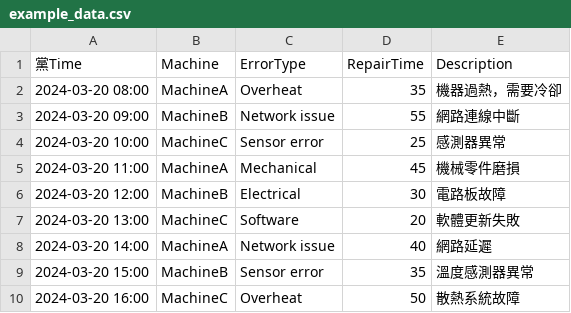
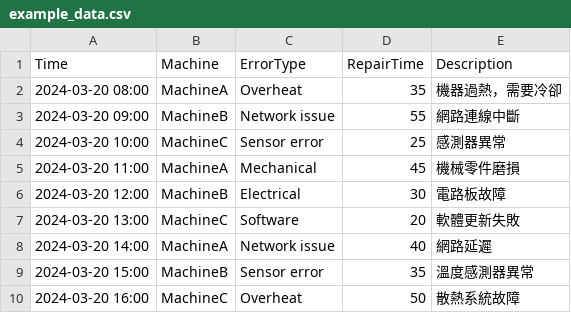
Before and after one commit to allens118/chatbotFactory, a CSV file: example_data.csv, drawn as a sheet.

```diff
--- a/example_data.csv
+++ b/example_data.csv
@@ -1,2 +1,2 @@
-黨Time,Machine,ErrorType,RepairTime,Description
+Time,Machine,ErrorType,RepairTime,Description
 2024-03-20 08:00,MachineA,Overheat,35,機器過熱，需要冷卻
```
Also changed, not shown: 2 other files.
